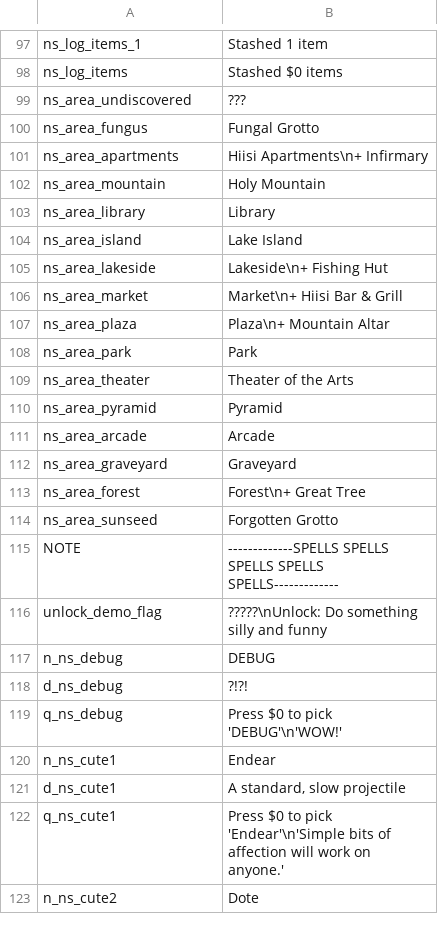
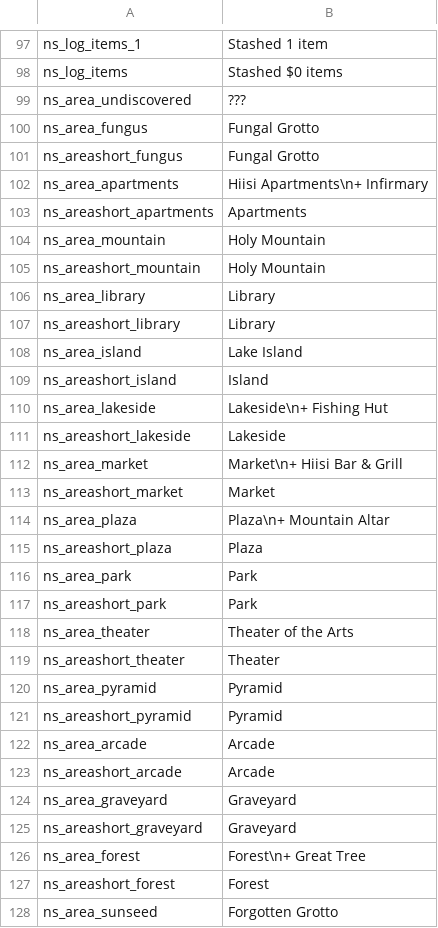
Before and after one commit to GrahamBurgers/noiting_simulator, a CSV file: translations.csv, drawn as a sheet; only a part is shown, gaps mark what is left out; the shorter side is filled out with more unchanged rows; the diff covers the shown part only.

```diff
--- a/translations.csv
+++ b/translations.csv
@@ -100,15 +100,29 @@ ns_area_undiscovered,???,,,,,,,,,,,,,
 ns_area_fungus,Fungal Grotto,,,,,,,,,,,,,
+ns_areashort_fungus,Fungal Grotto,,,,,,,,,,,,,
 ns_area_apartments,Hiisi Apartments\n+ Infirmary,,,,,,,,,,,,,
+ns_areashort_apartments,Apartments,,,,,,,,,,,,,
 ns_area_mountain,Holy Mountain,,,,,,,,,,,,,
+ns_areashort_mountain,Holy Mountain,,,,,,,,,,,,,
 ns_area_library,Library,,,,,,,,,,,,,
+ns_areashort_library,Library,,,,,,,,,,,,,
 ns_area_island,Lake Island,,,,,,,,,,,,,
+ns_areashort_island,Island,,,,,,,,,,,,,
 ns_area_lakeside,Lakeside\n+ Fishing Hut,,,,,,,,,,,,,
+ns_areashort_lakeside,Lakeside,,,,,,,,,,,,,
 ns_area_market,Market\n+ Hiisi Bar & Grill,,,,,,,,,,,,,
+ns_areashort_market,Market,,,,,,,,,,,,,
 ns_area_plaza,Plaza\n+ Mountain Altar,,,,,,,,,,,,,
+ns_areashort_plaza,Plaza,,,,,,,,,,,,,
 ns_area_park,Park,,,,,,,,,,,,,
+ns_areashort_park,Park,,,,,,,,,,,,,
 ns_area_theater,Theater of the Arts,,,,,,,,,,,,,
+ns_areashort_theater,Theater,,,,,,,,,,,,,
 ns_area_pyramid,Pyramid,,,,,,,,,,,,,
+ns_areashort_pyramid,Pyramid,,,,,,,,,,,,,
 ns_area_arcade,Arcade,,,,,,,,,,,,,
+ns_areashort_arcade,Arcade,,,,,,,,,,,,,
 ns_area_graveyard,Graveyard,,,,,,,,,,,,,
+ns_areashort_graveyard,Graveyard,,,,,,,,,,,,,
 ns_area_forest,Forest\n+ Great Tree,,,,,,,,,,,,,
+ns_areashort_forest,Forest,,,,,,,,,,,,,
 ns_area_sunseed,Forgotten Grotto,,,,,,,,,,,,,
```
Also changed, not shown: 1 added row elsewhere in this file, 33 other files.
